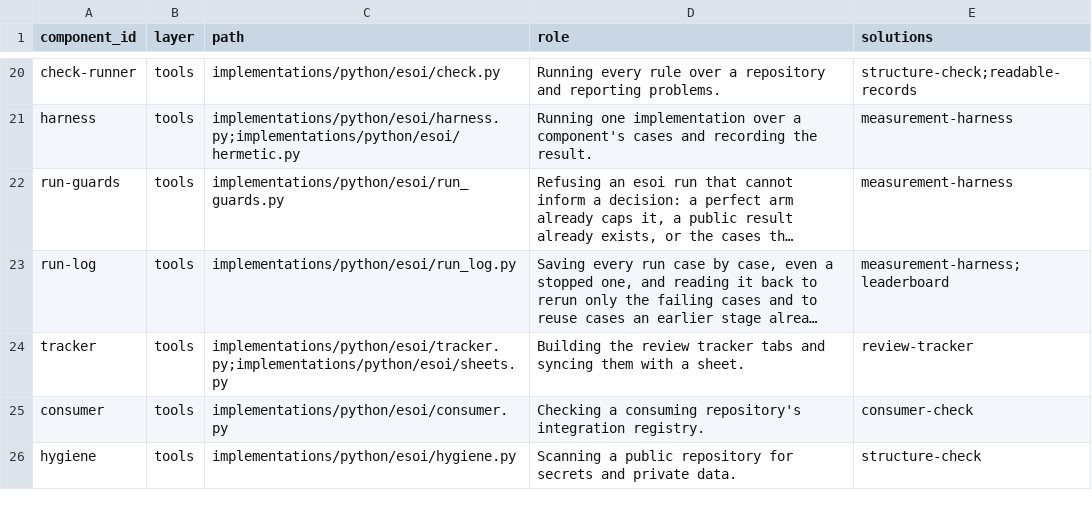
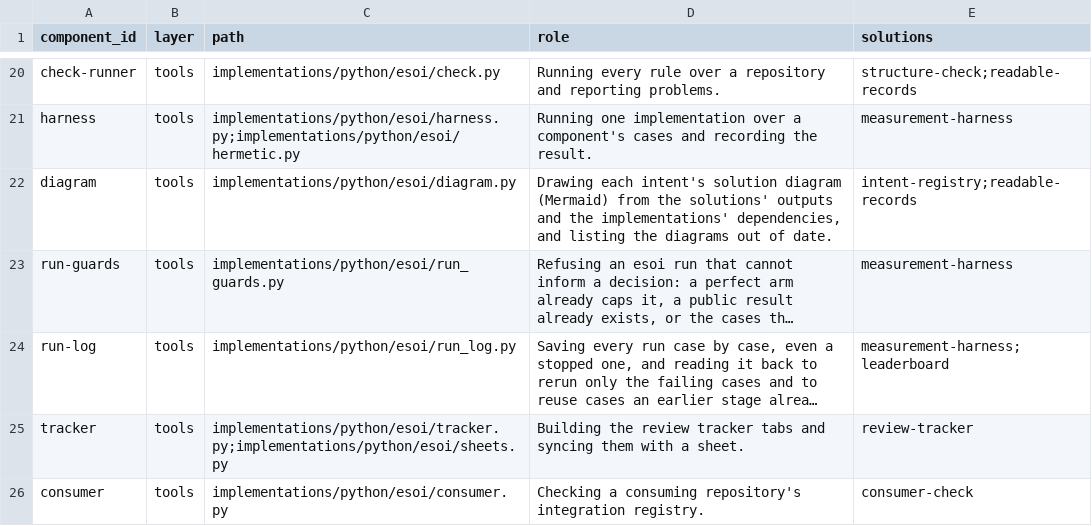
Before and after one commit to JoshuaMathias/evolvable-structure, a CSV file: esoi/components.csv, drawn as a sheet; only a part is shown, gaps mark what is left out; the shorter side is filled out with more unchanged rows; long unchanged cells end in …; the diff names each change by its address in the sheet, - before the commit and + after, or states it on an @@ line.

```diff
--- a/esoi/components.csv
+++ b/esoi/components.csv
+row 22: diagram | tools | implementations/python/esoi/diagram.py | Drawing each intent's solution diagram (Mermaid) from the solutions' outputs and the implementations' dependencies, and listing the diagrams out of date. | intent-registry;readable-records
```
Also changed, not shown: esoi/esoi-runtime/intent.csv, esoi/intent.csv, 26 other files.
